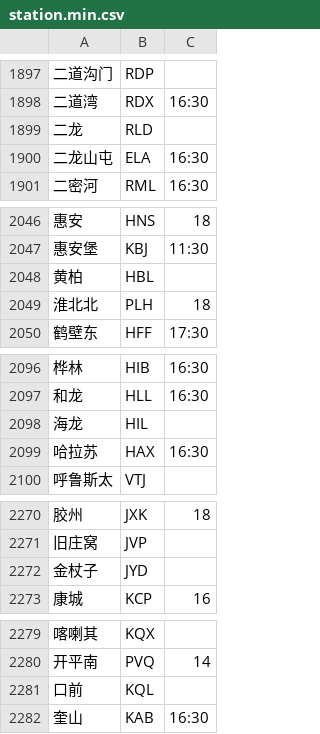
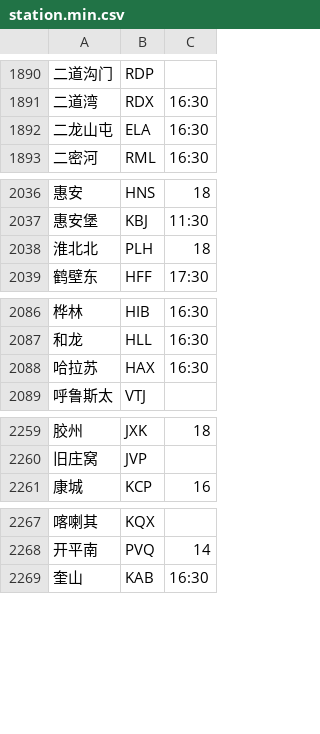
Before and after one commit to gpx0214/gpx0214.github.io, a CSV file: js/station.min.csv, drawn as a sheet; only a part is shown, gaps mark what is left out; removed rows and columns are numbered as before the commit, all else as after; the diff covers the shown part only; the diff names each change by its address in the sheet, - before the commit and + after, or states it on an @@ line.

```diff
--- a/js/station.min.csv
+++ b/js/station.min.csv
-row 1899: 二龙 | RLD
-row 2048: 黄柏 | HBL
-row 2098: 海龙 | HIL
-row 2272: 金杖子 | JYD
-row 2281: 口前 | KQL
```
Also changed, not shown: 3 added rows and 23 removed rows elsewhere in this file.
